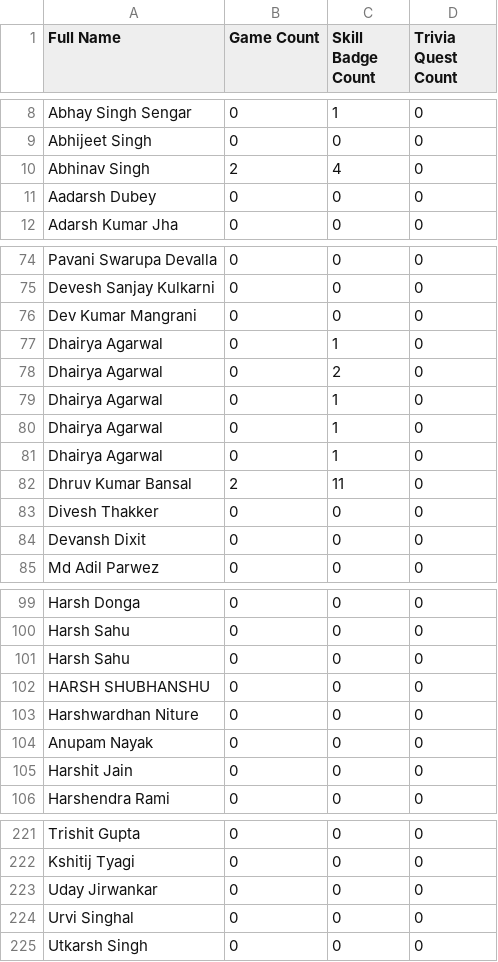
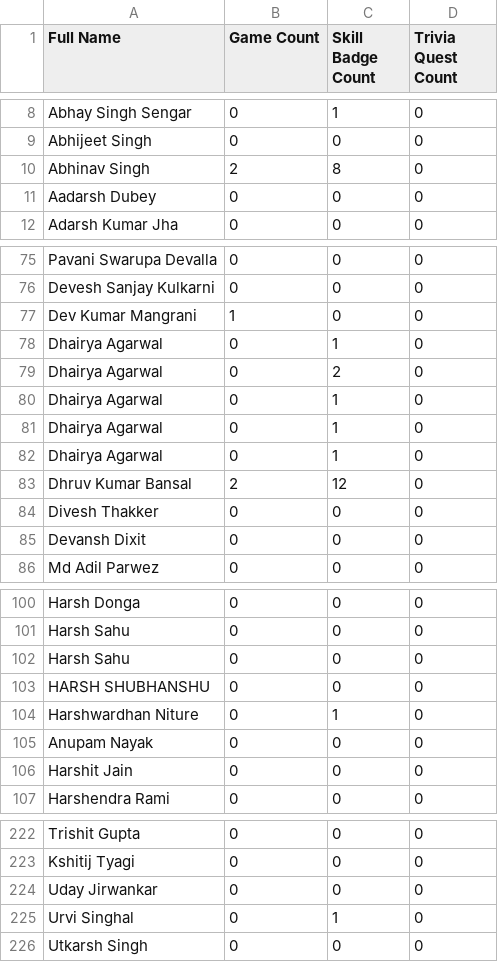
Before and after one commit to TheGuyDangerous/GCAF2-ENROL-LIST, a CSV file: Enrolls.csv, drawn as a sheet; only a part is shown, gaps mark what is left out; the diff covers the shown part only.

```diff
--- a/Enrolls.csv
+++ b/Enrolls.csv
@@ -9,3 +9,3 @@ Abhay Singh Sengar ,0,1,0
 Abhijeet Singh ,0,0,0
-Abhinav Singh ,2,4,0
+Abhinav Singh ,2,8,0
 Aadarsh Dubey,0,0,0
@@ -75,3 +76,3 @@ Pavani Swarupa Devalla,0,0,0
 Devesh Sanjay Kulkarni ,0,0,0
-Dev Kumar Mangrani ,0,0,0
+Dev Kumar Mangrani ,1,0,0
 Dhairya Agarwal,0,1,0
@@ -81,3 +82,3 @@ Dhairya Agarwal,0,1,0
 Dhairya Agarwal,0,1,0
-Dhruv Kumar Bansal,2,11,0
+Dhruv Kumar Bansal,2,12,0
 Divesh Thakker,0,0,0
@@ -102,3 +103,3 @@ Harsh Sahu,0,0,0
 HARSH SHUBHANSHU,0,0,0
-Harshwardhan Niture,0,0,0
+Harshwardhan Niture,0,1,0
 Anupam Nayak,0,0,0
@@ -223,3 +224,3 @@ Kshitij Tyagi ,0,0,0
 Uday Jirwankar,0,0,0
-Urvi Singhal ,0,0,0
+Urvi Singhal ,0,1,0
 Utkarsh Singh ,0,0,0
```
Also changed, not shown: 1 added row and 8 edited cells elsewhere in this file, 1 other file.
